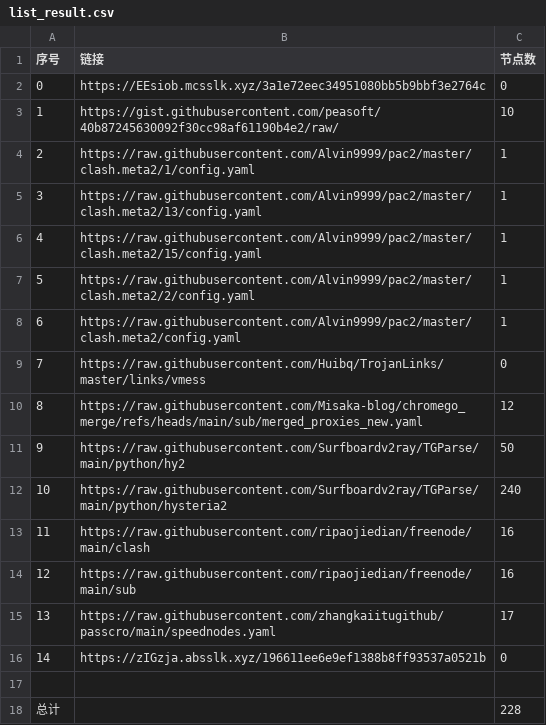
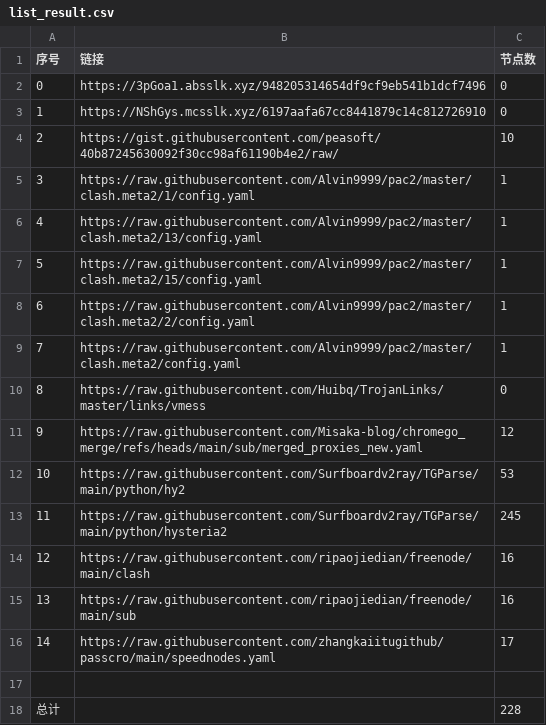
Before and after one commit to jccm66/NoMoreWalls, a CSV file: list_result.csv, drawn as a sheet; removed rows and columns are numbered as before the commit, all else as after; the diff names each change by its address in the sheet, - before the commit and + after, or states it on an @@ line.

```diff
--- a/list_result.csv
+++ b/list_result.csv
-B2 (链接): https://EEsiob.mcsslk.xyz/3a1e72eec34951080bb5b9bbf3e2764c
+B2 (链接): https://3pGoa1.absslk.xyz/948205314654df9cf9eb541b1dcf7496
+row 3: 1 | https://NShGys.mcsslk.xyz/6197aafa67cc8441879c14c812726910 | 0
@@ column A (序号) renumbered between rows 4 and 16 @@
-C12 (节点数): 50
+C12 (节点数): 53
-C13 (节点数): 240
+C13 (节点数): 245
-row 16: 14 | https://zIGzja.absslk.xyz/196611ee6e9ef1388b8ff93537a0521b | 0
```
Also changed, not shown: 7 other files.
